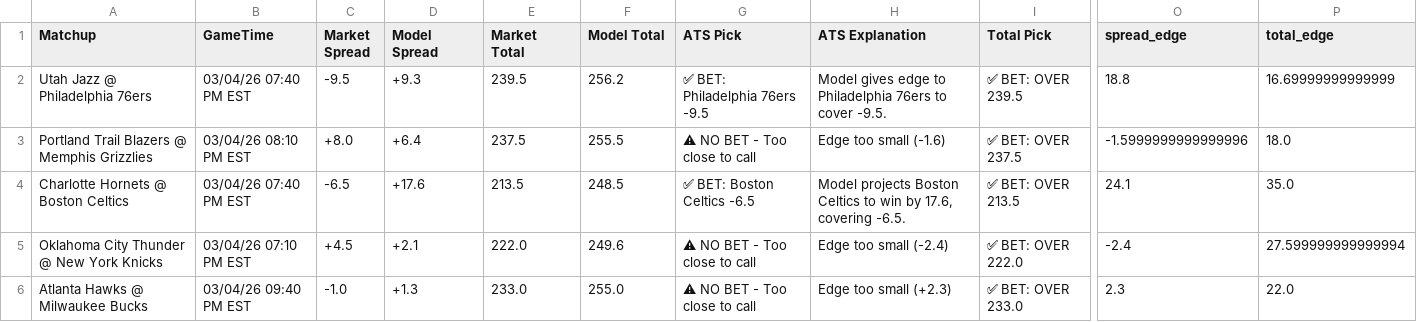
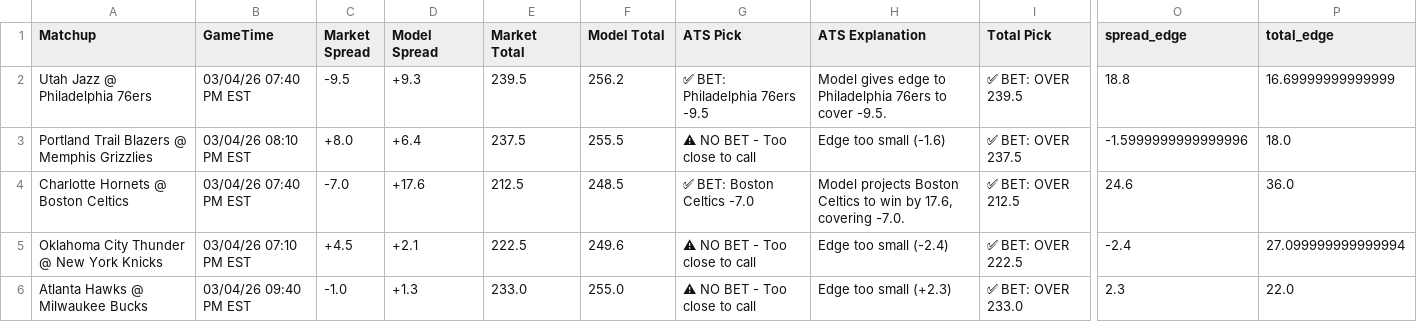
Before and after one commit to BangLetsGetIt/NBA-NCAA-Betting-Models, a CSV file: nba/nba_model_output.csv, drawn as a sheet; only a part is shown, gaps mark what is left out; the diff names each change by its address in the sheet, - before the commit and + after, or states it on an @@ line.

```diff
--- a/nba/nba_model_output.csv
+++ b/nba/nba_model_output.csv
-C4 (Market Spread): -6.5
+C4 (Market Spread): -7.0
-E4 (Market Total): 213.5
+E4 (Market Total): 212.5
-G4 (ATS Pick): ✅ BET: Boston Celtics -6.5
+G4 (ATS Pick): ✅ BET: Boston Celtics -7.0
-H4 (ATS Explanation): …17.6, covering -6.5.
+H4 (ATS Explanation): …17.6, covering -7.0.
-I4 (Total Pick): ✅ BET: OVER 213.5
+I4 (Total Pick): ✅ BET: OVER 212.5
-O4 (spread_edge): 24.1
+O4 (spread_edge): 24.6
-P4 (total_edge): 35.0
+P4 (total_edge): 36.0
-E5 (Market Total): 222.0
+E5 (Market Total): 222.5
-I5 (Total Pick): ✅ BET: OVER 222.0
+I5 (Total Pick): ✅ BET: OVER 222.5
-P5 (total_edge): 27.599999999999994
+P5 (total_edge): 27.099999999999994
```
Also changed, not shown: ncaa/ncaab_model_output.csv, 9 other files.
